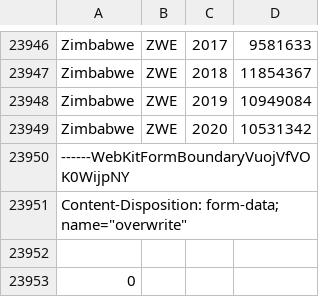
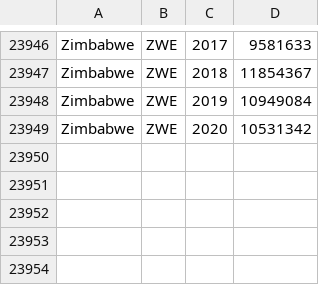
Before and after one commit to Bahaa-Hammad/psu-ds-s219110021s219110085-project2, a CSV file: C.csv, drawn as a sheet; only a part is shown, gaps mark what is left out.

```diff
--- a/C.csv
+++ b/C.csv
@@ -23949,5 +23949 @@ Zimbabwe,ZWE,2019,10949084
 Zimbabwe,ZWE,2020,10531342
-------WebKitFormBoundaryVuojVfVOK0WijpNY
-Content-Disposition: form-data; name="overwrite"
-
-0
```
Also changed, not shown: output.csv, 10 other files.
